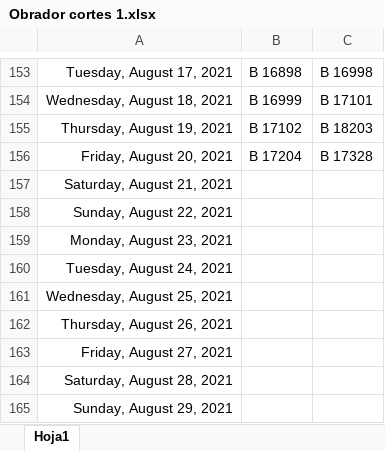
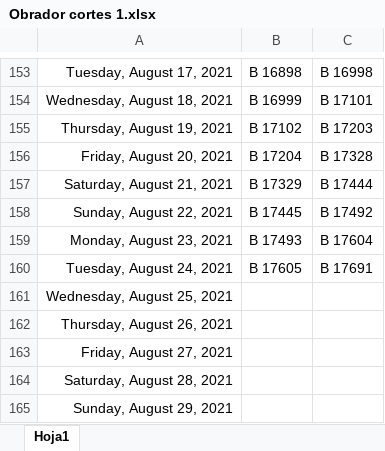
Before and after one commit to Hydra9999414/Cortes, an Excel workbook: Obrador cortes 1.xlsx, sheet Hoja1, drawn as a sheet; only a part is shown, gaps mark what is left out; values as stored, in another font and other column widths than the file's, no borders; the diff names each change by its address in the sheet, - before the commit and + after, or states it on an @@ line.

Commit message:
dd

```diff
--- a/Obrador cortes 1.xlsx (sheet Hoja1)
+++ b/Obrador cortes 1.xlsx (sheet Hoja1)
-C155: B 18203
+C155: B 17203
-B157: (empty)
+B157: B 17329
-C157: (empty)
+C157: B 17444
-B158: (empty)
+B158: B 17445
-C158: (empty)
+C158: B 17492
-B159: (empty)
+B159: B 17493
-C159: (empty)
+C159: B 17604
-B160: (empty)
+B160: B 17605
-C160: (empty)
+C160: B 17691
```
